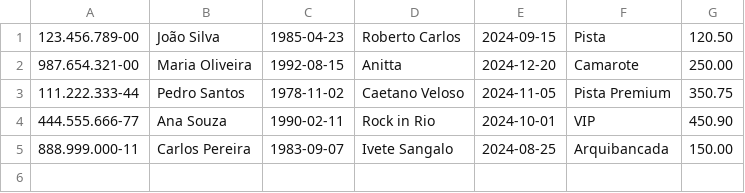
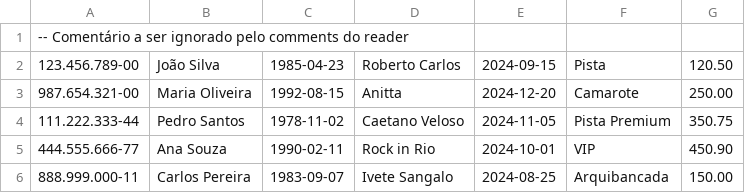
Before and after one commit to Tun1n/Codetickets, a CSV file: files/dados.csv, drawn as a sheet.

```diff
--- a/files/dados.csv
+++ b/files/dados.csv
@@ -1 +1,2 @@
+-- Comentário a ser ignorado pelo comments do reader
 123.456.789-00;João Silva;1985-04-23;Roberto Carlos;2024-09-15;Pista;120.50
```
Also changed, not shown: 2 other files.
